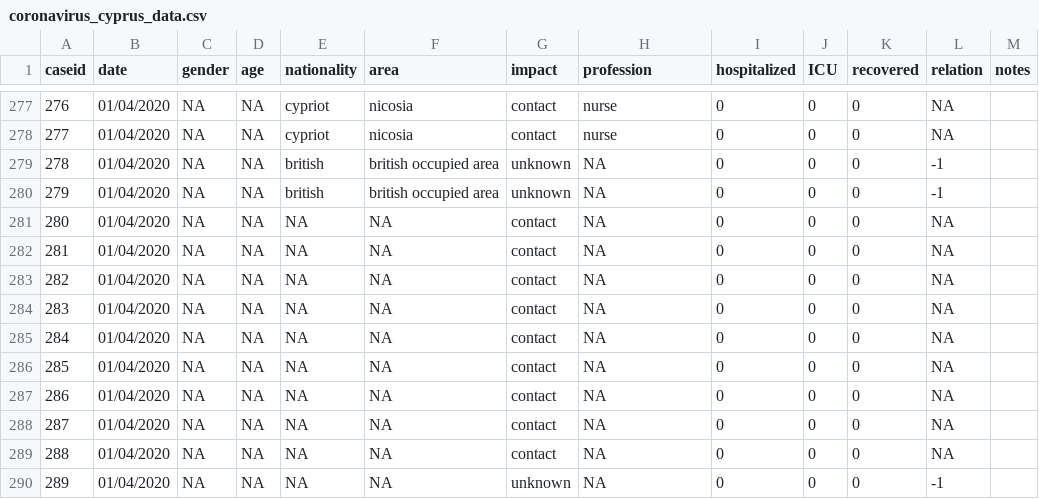
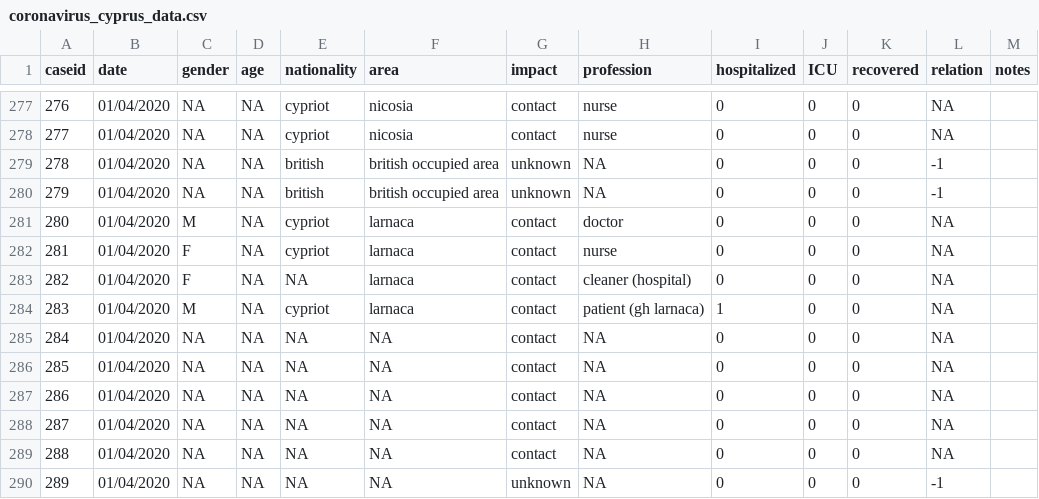
Before and after one commit to dtrihinas/covid-19-cyprus-data, a CSV file: coronavirus_cyprus_data.csv, drawn as a sheet; only a part is shown, gaps mark what is left out.

Commit message:
data 01/04/2020 v2

```diff
--- a/coronavirus_cyprus_data.csv
+++ b/coronavirus_cyprus_data.csv
@@ -280,6 +280,6 @@ caseid,date,gender,age,nationality,area,impact,profession,hospitalized,ICU,recov
 279,01/04/2020,NA,NA,british,british occupied area,unknown,NA,0,0,0,-1,
-280,01/04/2020,NA,NA,NA,NA,contact,NA,0,0,0,NA,
-281,01/04/2020,NA,NA,NA,NA,contact,NA,0,0,0,NA,
-282,01/04/2020,NA,NA,NA,NA,contact,NA,0,0,0,NA,
-283,01/04/2020,NA,NA,NA,NA,contact,NA,0,0,0,NA,
+280,01/04/2020,M,NA,cypriot,larnaca,contact,doctor,0,0,0,NA,
+281,01/04/2020,F,NA,cypriot,larnaca,contact,nurse,0,0,0,NA,
+282,01/04/2020,F,NA,NA,larnaca,contact,cleaner (hospital),0,0,0,NA,
+283,01/04/2020,M,NA,cypriot,larnaca,contact,patient (gh larnaca),1,0,0,NA,
 284,01/04/2020,NA,NA,NA,NA,contact,NA,0,0,0,NA,
```
